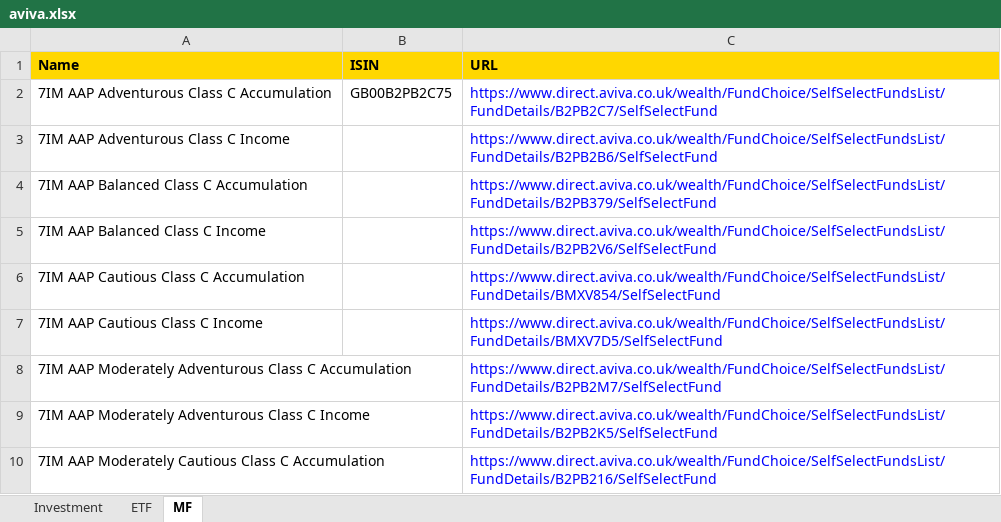
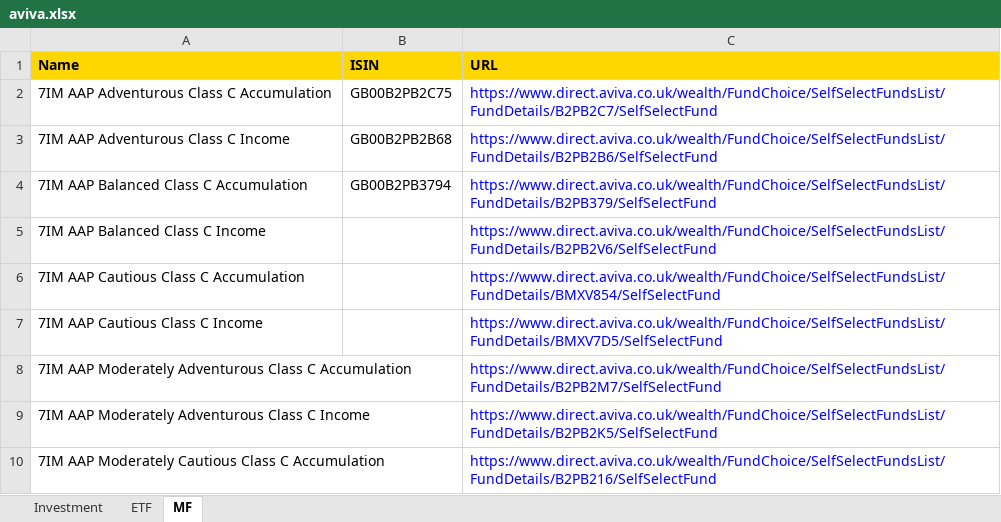
Before and after one commit to amineautomation2/concurrent-13, an Excel workbook: spreadsheet/aviva.xlsx, sheet MF, drawn as a sheet; only a part is shown; values as stored, in another font and other column widths than the file's, no borders; the diff names each change by its address in the sheet, - before the commit and + after, or states it on an @@ line.

```diff
--- a/spreadsheet/aviva.xlsx (sheet MF)
+++ b/spreadsheet/aviva.xlsx (sheet MF)
-B3 (ISIN): (empty)
+B3 (ISIN): GB00B2PB2B68
-B4 (ISIN): (empty)
+B4 (ISIN): GB00B2PB3794
```
Also changed, not shown: 13 other files.
